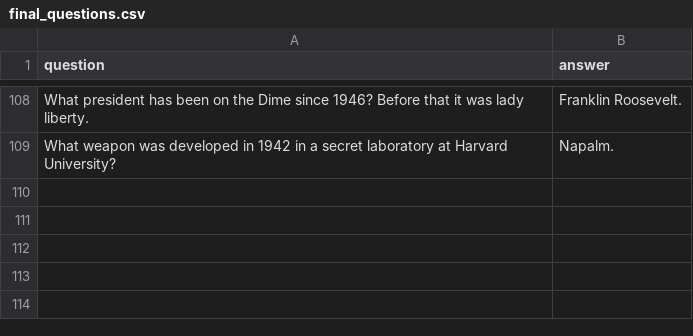
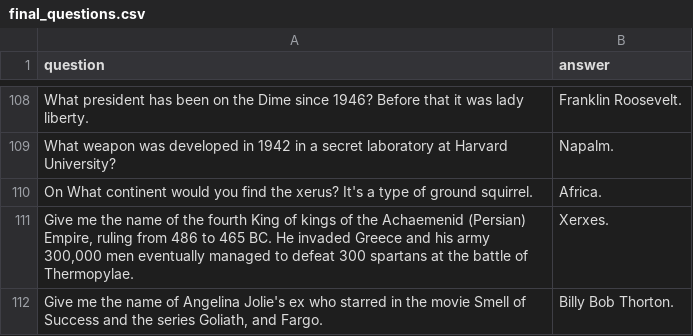
Before and after one commit to BOUCKY/Trivia_FAQtory, a CSV file: server/final_questions.csv, drawn as a sheet; only a part is shown, gaps mark what is left out; the diff names each change by its address in the sheet, - before the commit and + after, or states it on an @@ line.

```diff
--- a/server/final_questions.csv
+++ b/server/final_questions.csv
+row 110: On What continent would you find the xerus? It's a type of ground squirrel. | Africa.
+row 111: Give me the name of the fourth King of kings of the Achaemenid (Persian) Empire, ruling from 486 to 465 BC. He invaded Greece and his army 300,000 men eventually managed to defeat 300 spartans at the battle of Thermopylae. | Xerxes.
+row 112: Give me the name of Angelina Jolie's ex who starred in the movie Smell of Success and the series Goliath, and Fargo. | Billy Bob Thorton.
```
Also changed, not shown: server/hidden.csv, server/player_chosen.csv, 1 other file.
